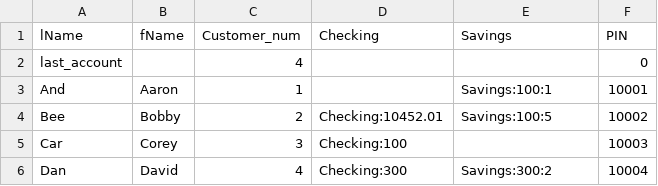
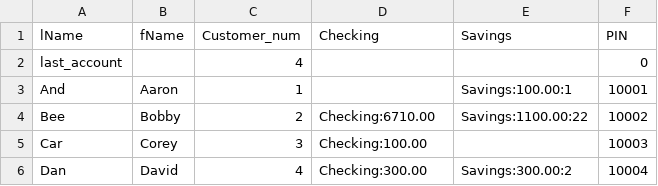
Before and after one commit to JTay-Uno/Accounting-program, a CSV file: data.csv, drawn as a sheet.

```diff
--- a/data.csv
+++ b/data.csv
@@ -2,5 +2,5 @@ lName,fName,Customer_num,Checking,Savings,PIN
 last_account,,4,,,0
-And,Aaron,1,,Savings:100:1,10001
-Bee,Bobby,2,Checking:10452.01,Savings:100:5,10002
-Car,Corey,3,Checking:100,,10003
-Dan,David,4,Checking:300,Savings:300:2,10004
+And,Aaron,1,,Savings:100.00:1,10001
+Bee,Bobby,2,Checking:6710.00,Savings:1100.00:22,10002
+Car,Corey,3,Checking:100.00,,10003
+Dan,David,4,Checking:300.00,Savings:300.00:2,10004
```
Also changed, not shown: 5 other files.
